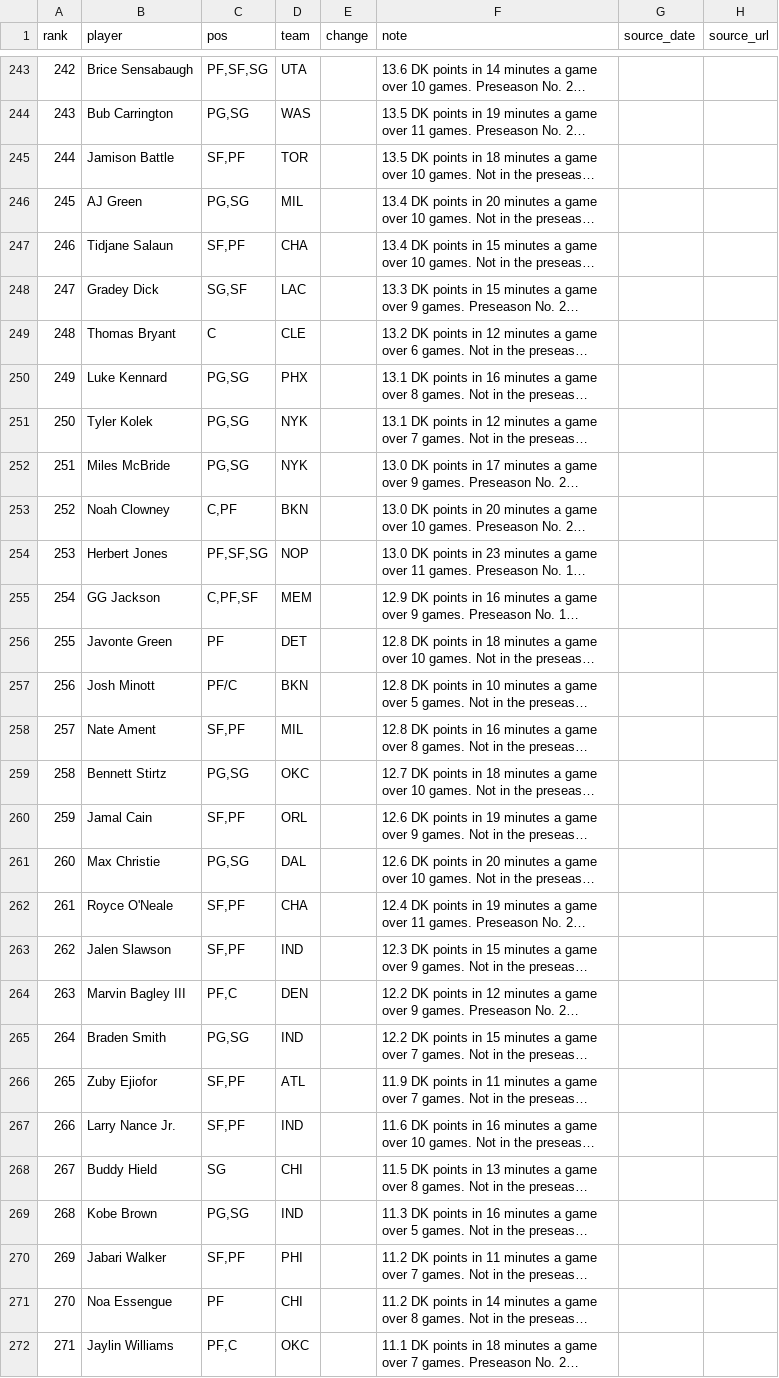
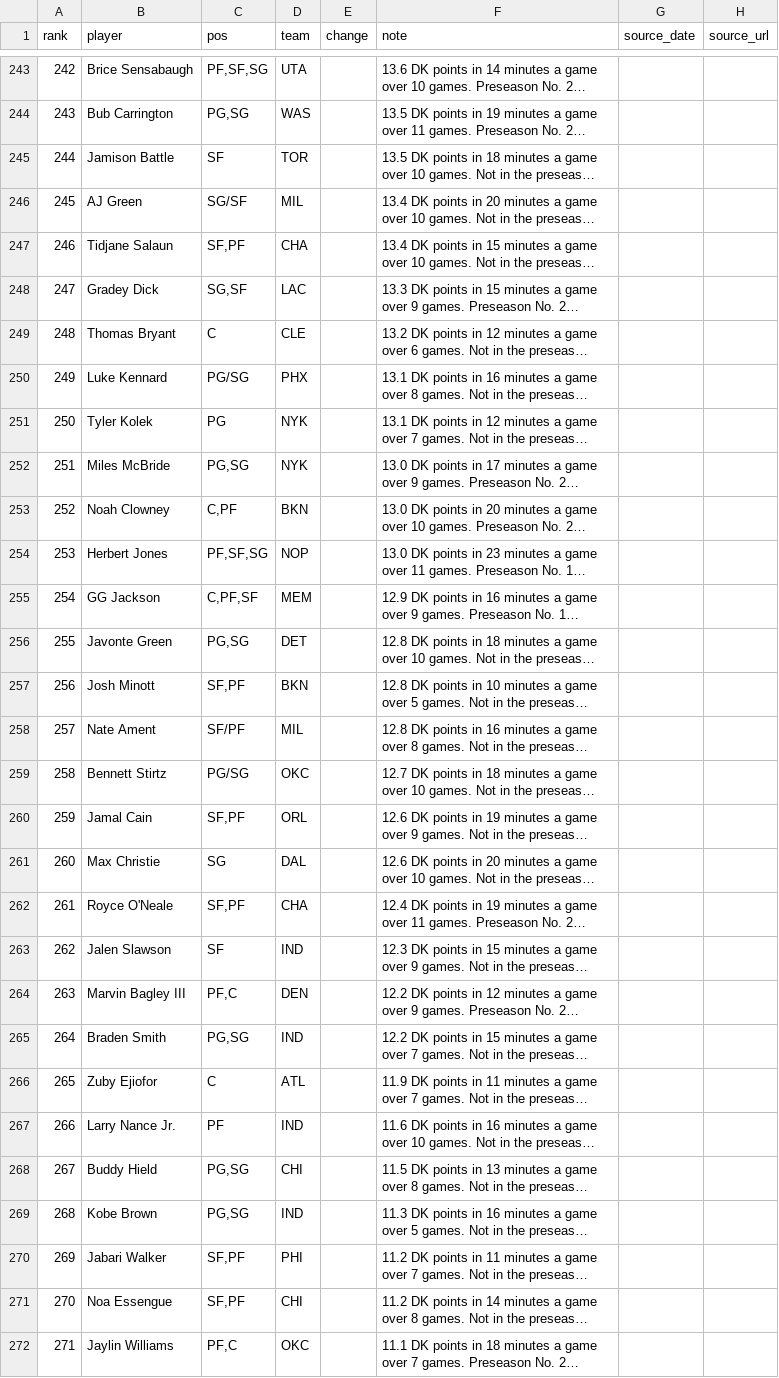
Before and after one commit to nascardataguy2/nba-2026-27, a CSV file: data/rankings.csv, drawn as a sheet; only a part is shown, gaps mark what is left out; long unchanged cells end in …; the diff covers the shown part only; the diff names each change by its address in the sheet, - before the commit and + after, or states it on an @@ line.

```diff
--- a/data/rankings.csv
+++ b/data/rankings.csv
-C245 (pos): SF,PF
+C245 (pos): SF
-C246 (pos): PG,SG
+C246 (pos): SG/SF
-C250 (pos): PG,SG
+C250 (pos): PG/SG
-C251 (pos): PG,SG
+C251 (pos): PG
-C256 (pos): PF
+C256 (pos): PG,SG
-C257 (pos): PF/C
+C257 (pos): SF,PF
-C258 (pos): SF,PF
+C258 (pos): SF/PF
-C259 (pos): PG,SG
+C259 (pos): PG/SG
-C261 (pos): PG,SG
+C261 (pos): SG
-C263 (pos): SF,PF
+C263 (pos): SF
-C266 (pos): SF,PF
+C266 (pos): C
-C267 (pos): SF,PF
+C267 (pos): PF
-C268 (pos): SG
+C268 (pos): PG,SG
-C271 (pos): PF
+C271 (pos): SF,PF
```
Also changed, not shown: 59 edited cells elsewhere in this file, 17 other files.
